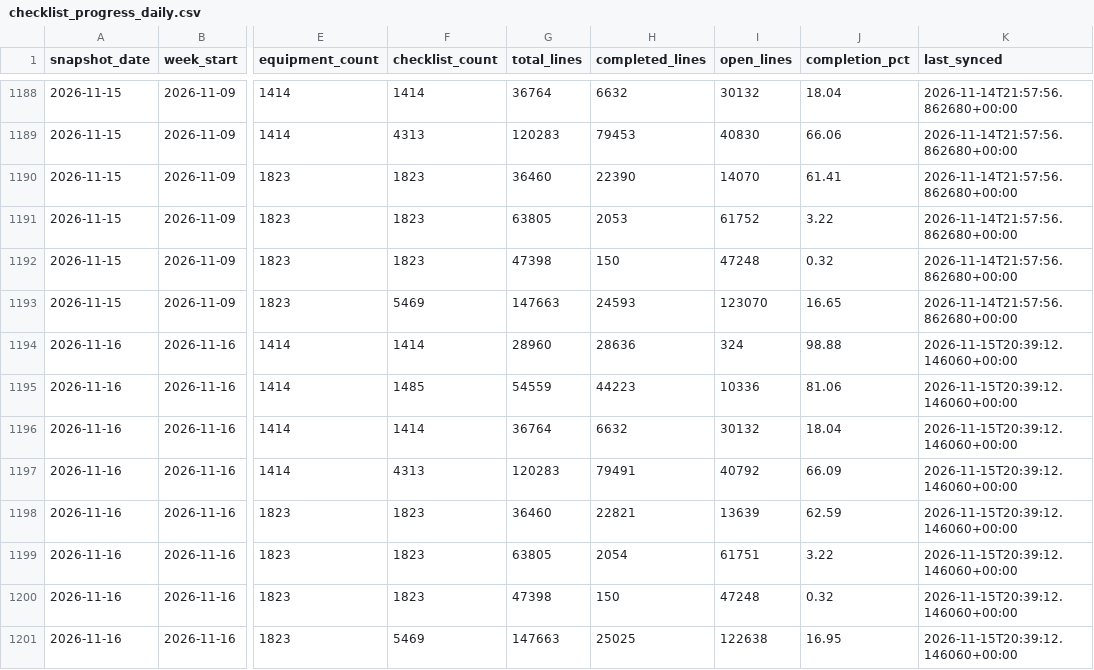
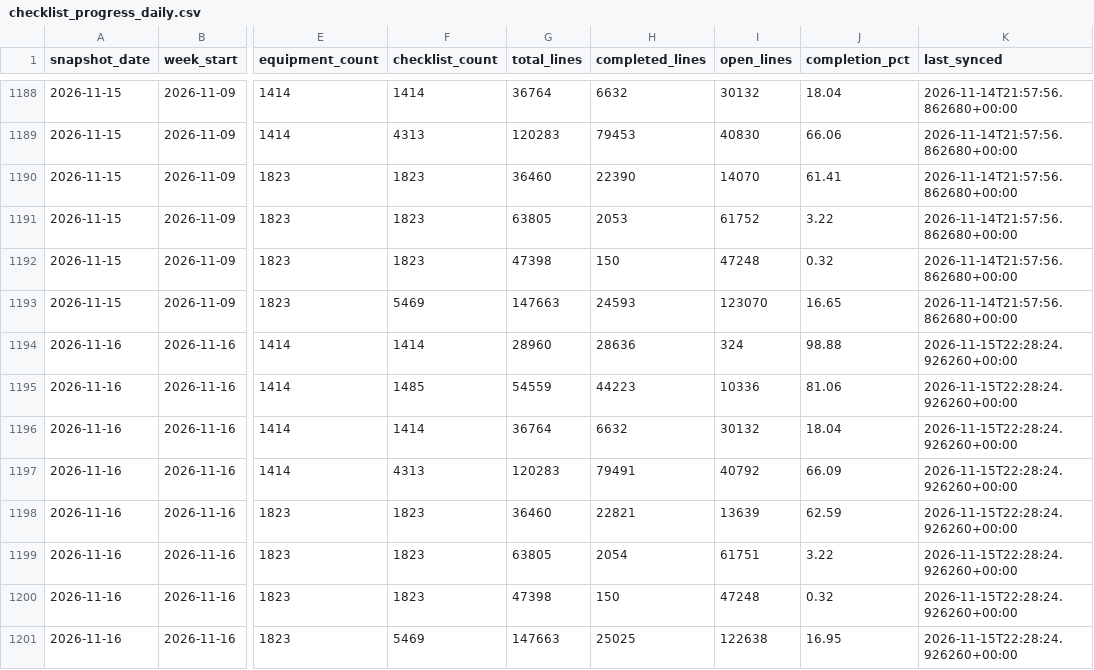
Before and after one commit to bcei-cx/cxalloy-sync-kul21, a CSV file: data/checklist_progress_daily.csv, drawn as a sheet; only a part is shown, gaps mark what is left out; the diff names each change by its address in the sheet, - before the commit and + after, or states it on an @@ line.

```diff
--- a/data/checklist_progress_daily.csv
+++ b/data/checklist_progress_daily.csv
-K1194:K1201 (last_synced): 2026-11-15T20:39:12.146060+00:00
+K1194:K1201 (last_synced): 2026-11-15T22:28:24.926260+00:00
```
Also changed, not shown: data/checklist_completion_by_equipment.csv, data/issues.csv, 5 other files.
